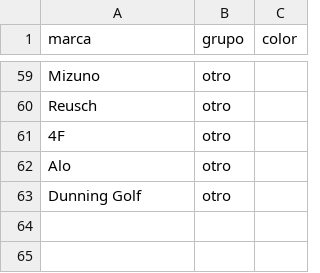
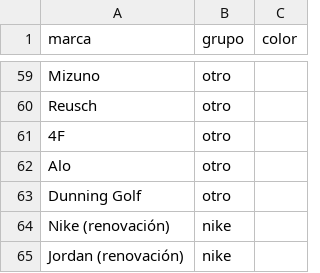
Before and after one commit to charlieeai/fiscalai, a CSV file: nike-atletas/data/marcas.csv, drawn as a sheet; only a part is shown, gaps mark what is left out.

```diff
--- a/nike-atletas/data/marcas.csv
+++ b/nike-atletas/data/marcas.csv
@@ -63 +63,3 @@
 "Dunning Golf","otro",""
+"Nike (renovación)","nike",""
+"Jordan (renovación)","nike",""
```
Also changed, not shown: nike-atletas/data/movimientos.csv, 6 other files.
